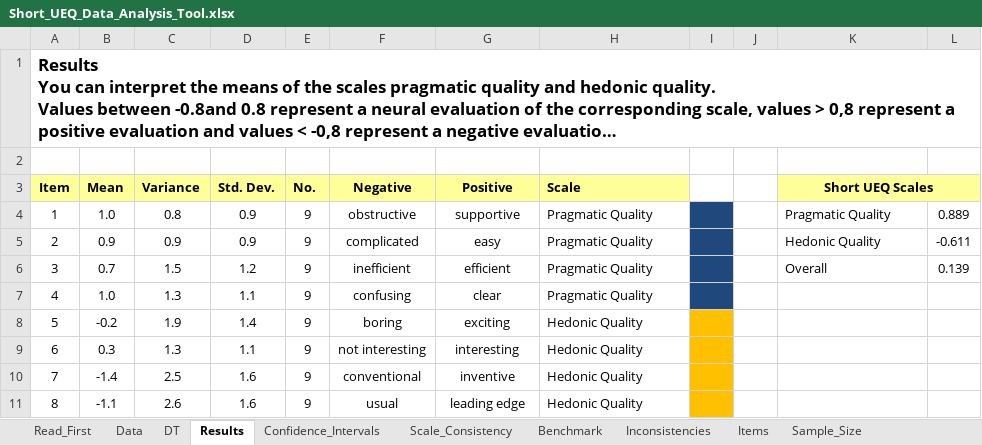
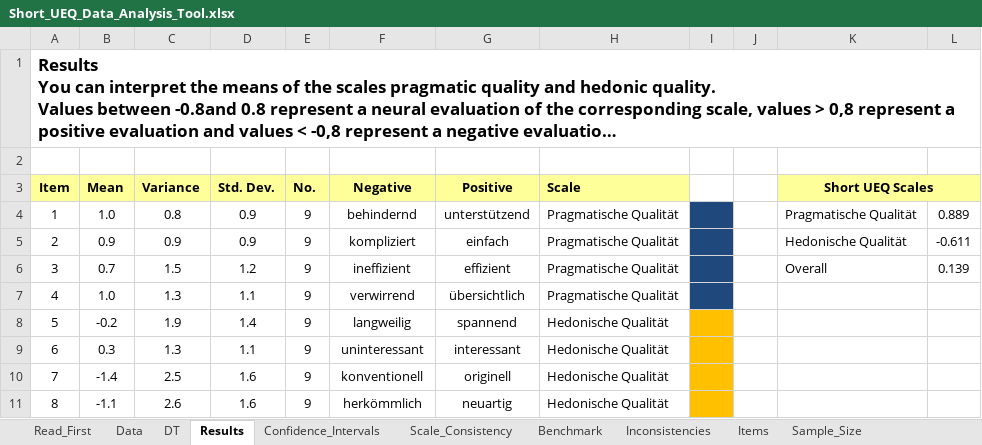
Before and after one commit to tillgr/verdatas-graph, an Excel workbook: eval/Short_UEQ_Data_Analysis_Tool.xlsx, sheet Results, drawn as a sheet; long unchanged cells end in …; values as stored, in another font and other column widths than the file's, no borders; charts and pictures and conditional formats not drawn; the diff names each change by its address in the sheet, - before the commit and + after, or states it on an @@ line.

Commit message:
feat(Eval): files changed

```diff
--- a/eval/Short_UEQ_Data_Analysis_Tool.xlsx (sheet Results)
+++ b/eval/Short_UEQ_Data_Analysis_Tool.xlsx (sheet Results)
-F4 (Negative): obstructive
+F4 (Negative): behindernd
-G4 (Positive): supportive
+G4 (Positive): unterstützend
-H4:H7 (Scale): Pragmatic Quality
+H4:H7 (Scale): Pragmatische Qualität
-K4 (Short UEQ Scales): Pragmatic Quality
+K4 (Short UEQ Scales): Pragmatische Qualität
-F5 (Negative): complicated
+F5 (Negative): kompliziert
-G5 (Positive): easy
+G5 (Positive): einfach
-K5 (Short UEQ Scales): Hedonic Quality
+K5 (Short UEQ Scales): Hedonische Qualität
-F6 (Negative): inefficient
+F6 (Negative): ineffizient
-G6 (Positive): efficient
+G6 (Positive): effizient
-F7 (Negative): confusing
+F7 (Negative): verwirrend
-G7 (Positive): clear
+G7 (Positive): übersichtlich
-F8 (Negative): boring
+F8 (Negative): langweilig
-G8 (Positive): exciting
+G8 (Positive): spannend
-H8:H11 (Scale): Hedonic Quality
+H8:H11 (Scale): Hedonische Qualität
-F9 (Negative): not interesting
+F9 (Negative): uninteressant
-G9 (Positive): interesting
+G9 (Positive): interessant
-F10 (Negative): conventional
+F10 (Negative): konventionell
-G10 (Positive): inventive
+G10 (Positive): originell
-F11 (Negative): usual
+F11 (Negative): herkömmlich
-G11 (Positive): leading edge
+G11 (Positive): neuartig
```
Also changed, not shown: sheet Sample_Size, sheet Scale_Consistency, sheet Benchmark, sheet Confidence_Intervals, sheet Inconsistencies, sheet Read_First, charts or pictures, eval/SUS.xlsx.
